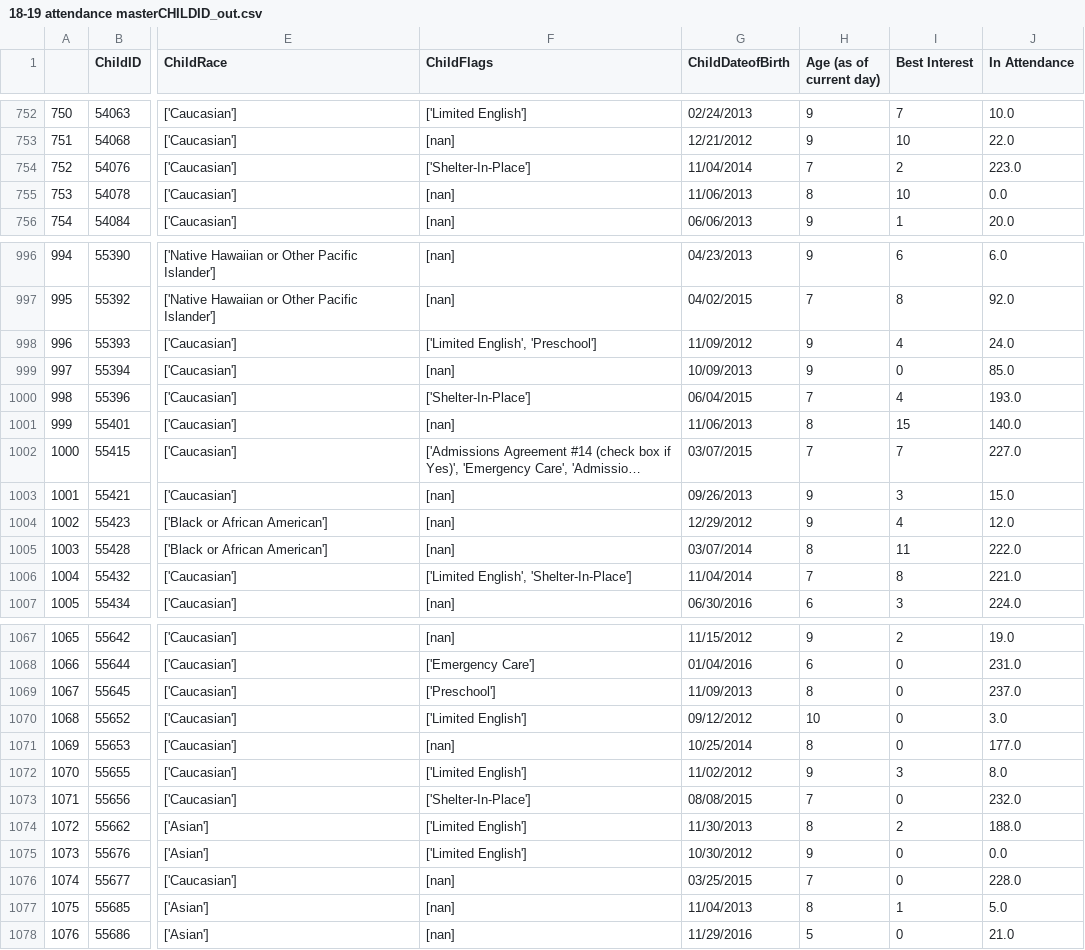
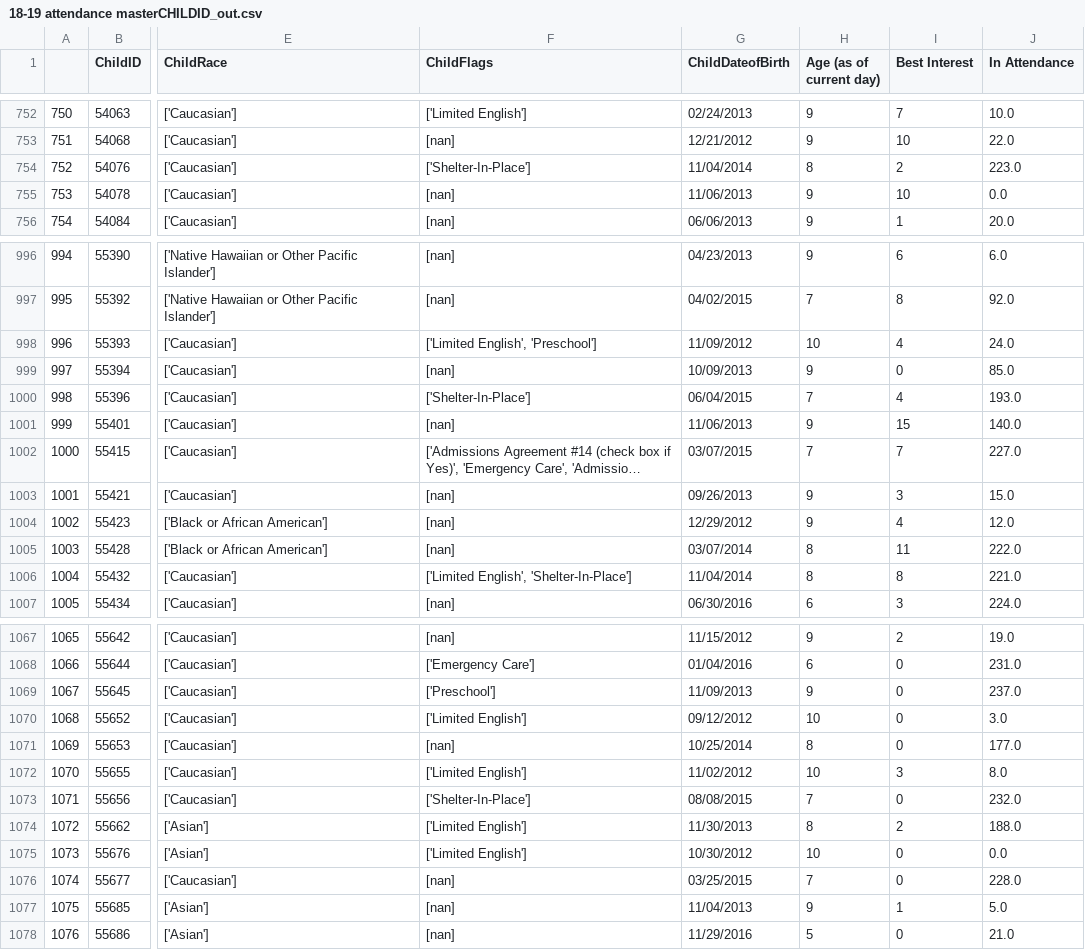
Before and after one commit to tangderek-702/kidango_dss, a CSV file: 18-19 attendance masterCHILDID_out.csv, drawn as a sheet; only a part is shown, gaps mark what is left out; long unchanged cells end in …; the diff covers the shown part only; the diff names each change by its address in the sheet, - before the commit and + after, or states it on an @@ line.

Commit message:
new data

```diff
--- a/18-19 attendance masterCHILDID_out.csv
+++ b/18-19 attendance masterCHILDID_out.csv
-H754 (Age (as of current day)): 7
+H754 (Age (as of current day)): 8
-H755 (Age (as of current day)): 8
+H755 (Age (as of current day)): 9
-H998 (Age (as of current day)): 9
+H998 (Age (as of current day)): 10
-H1001 (Age (as of current day)): 8
+H1001 (Age (as of current day)): 9
-H1006 (Age (as of current day)): 7
+H1006 (Age (as of current day)): 8
-H1069 (Age (as of current day)): 8
+H1069 (Age (as of current day)): 9
-H1072 (Age (as of current day)): 9
+H1072 (Age (as of current day)): 10
-H1075 (Age (as of current day)): 9
+H1075 (Age (as of current day)): 10
-H1077 (Age (as of current day)): 8
+H1077 (Age (as of current day)): 9
```
Also changed, not shown: 164 edited cells elsewhere in this file, 11 other files.
